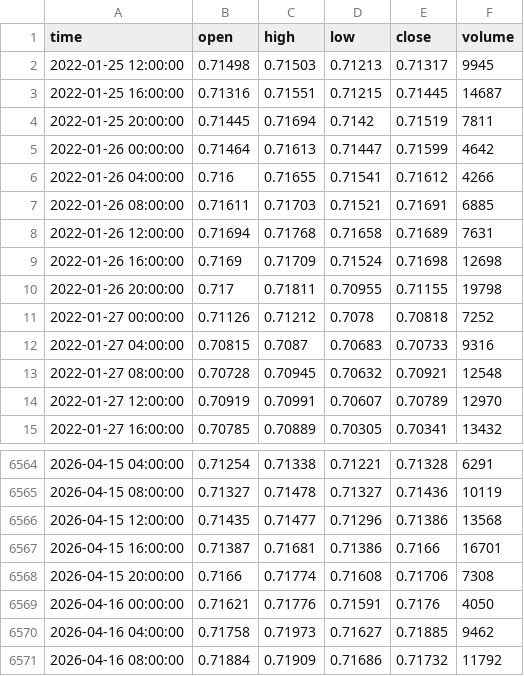
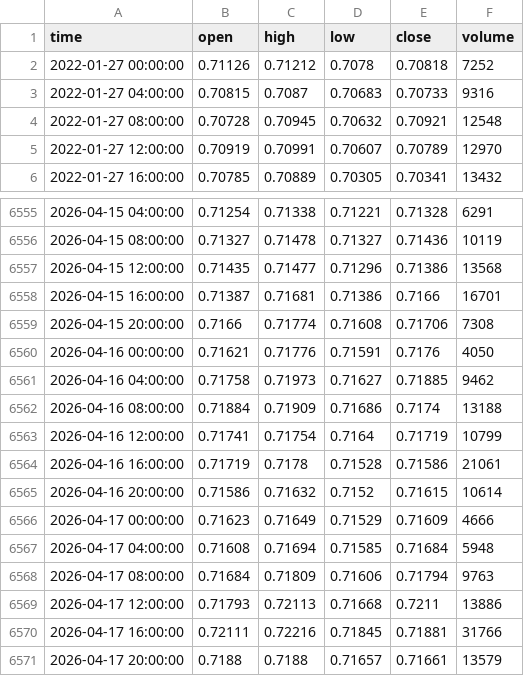
Before and after one commit to Kittipong6081/BOT-FTMO, a CSV file: ftmo_trading_bot/data/ohlcv/AUDUSD_H4.csv, drawn as a sheet; only a part is shown, gaps mark what is left out.

```diff
--- a/ftmo_trading_bot/data/ohlcv/AUDUSD_H4.csv
+++ b/ftmo_trading_bot/data/ohlcv/AUDUSD_H4.csv
@@ -1,11 +1,2 @@
 time,open,high,low,close,volume
-2022-01-25 12:00:00,0.71498,0.71503,0.71213,0.71317,9945
-2022-01-25 16:00:00,0.71316,0.71551,0.71215,0.71445,14687
-2022-01-25 20:00:00,0.71445,0.71694,0.7142,0.71519,7811
-2022-01-26 00:00:00,0.71464,0.71613,0.71447,0.71599,4642
-2022-01-26 04:00:00,0.716,0.71655,0.71541,0.71612,4266
-2022-01-26 08:00:00,0.71611,0.71703,0.71521,0.71691,6885
-2022-01-26 12:00:00,0.71694,0.71768,0.71658,0.71689,7631
-2022-01-26 16:00:00,0.7169,0.71709,0.71524,0.71698,12698
-2022-01-26 20:00:00,0.717,0.71811,0.70955,0.71155,19798
 2022-01-27 00:00:00,0.71126,0.71212,0.7078,0.70818,7252
@@ -6570,2 +6561,11 @@ time,open,high,low,close,volume
 2026-04-16 04:00:00,0.71758,0.71973,0.71627,0.71885,9462
-2026-04-16 08:00:00,0.71884,0.71909,0.71686,0.71732,11792
+2026-04-16 08:00:00,0.71884,0.71909,0.71686,0.7174,13188
+2026-04-16 12:00:00,0.71741,0.71754,0.7164,0.71719,10799
+2026-04-16 16:00:00,0.71719,0.7178,0.71528,0.71586,21061
+2026-04-16 20:00:00,0.71586,0.71632,0.7152,0.71615,10614
+2026-04-17 00:00:00,0.71623,0.71649,0.71529,0.71609,4666
+2026-04-17 04:00:00,0.71608,0.71694,0.71585,0.71684,5948
+2026-04-17 08:00:00,0.71684,0.71809,0.71606,0.71794,9763
+2026-04-17 12:00:00,0.71793,0.72113,0.71668,0.7211,13886
+2026-04-17 16:00:00,0.72111,0.72216,0.71845,0.71881,31766
+2026-04-17 20:00:00,0.7188,0.7188,0.71657,0.71661,13579
```
Also changed, not shown: ftmo_trading_bot/data/ohlcv/EURJPY_H4.csv, ftmo_trading_bot/data/ohlcv/EURUSD_H4.csv, 27 other files.
